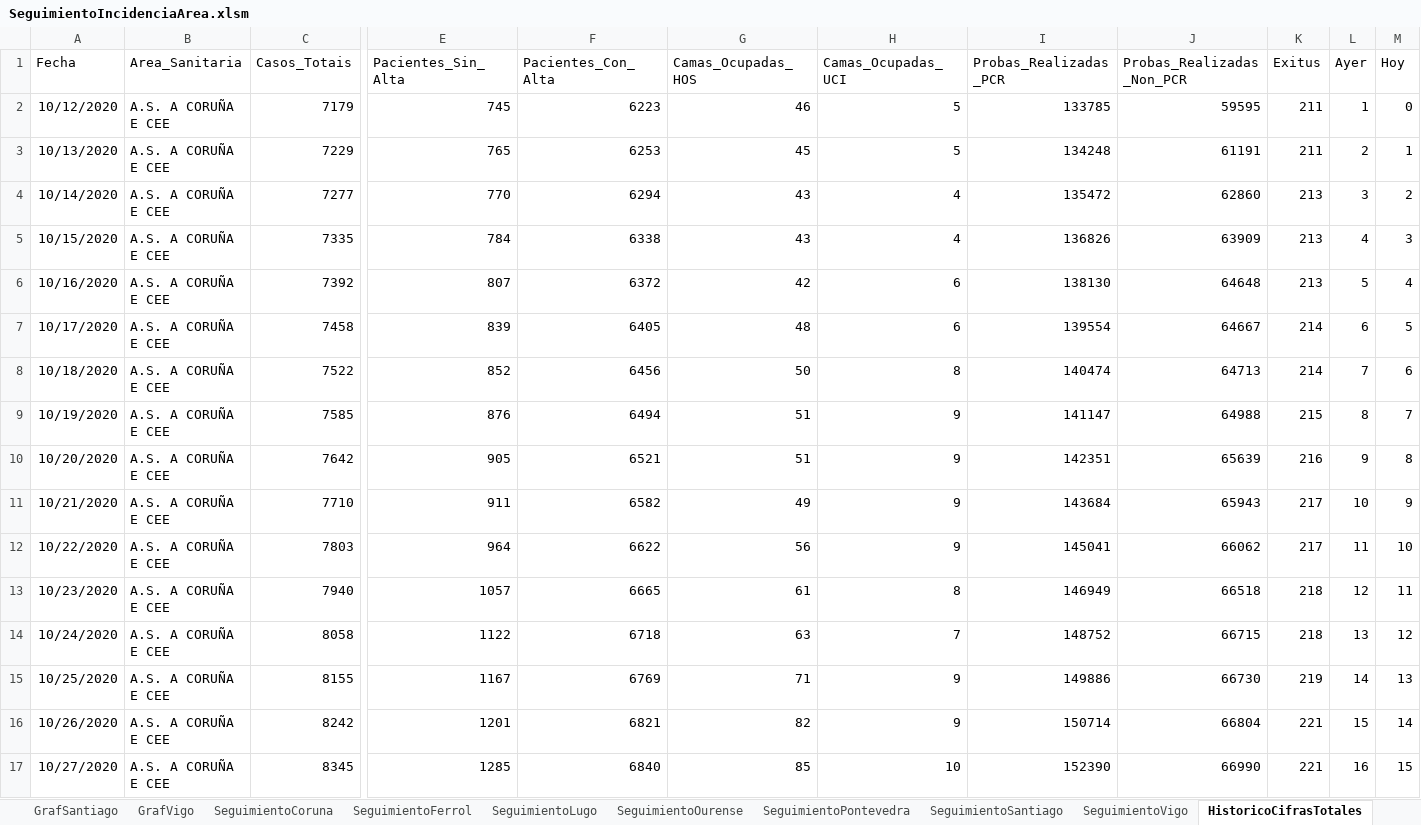
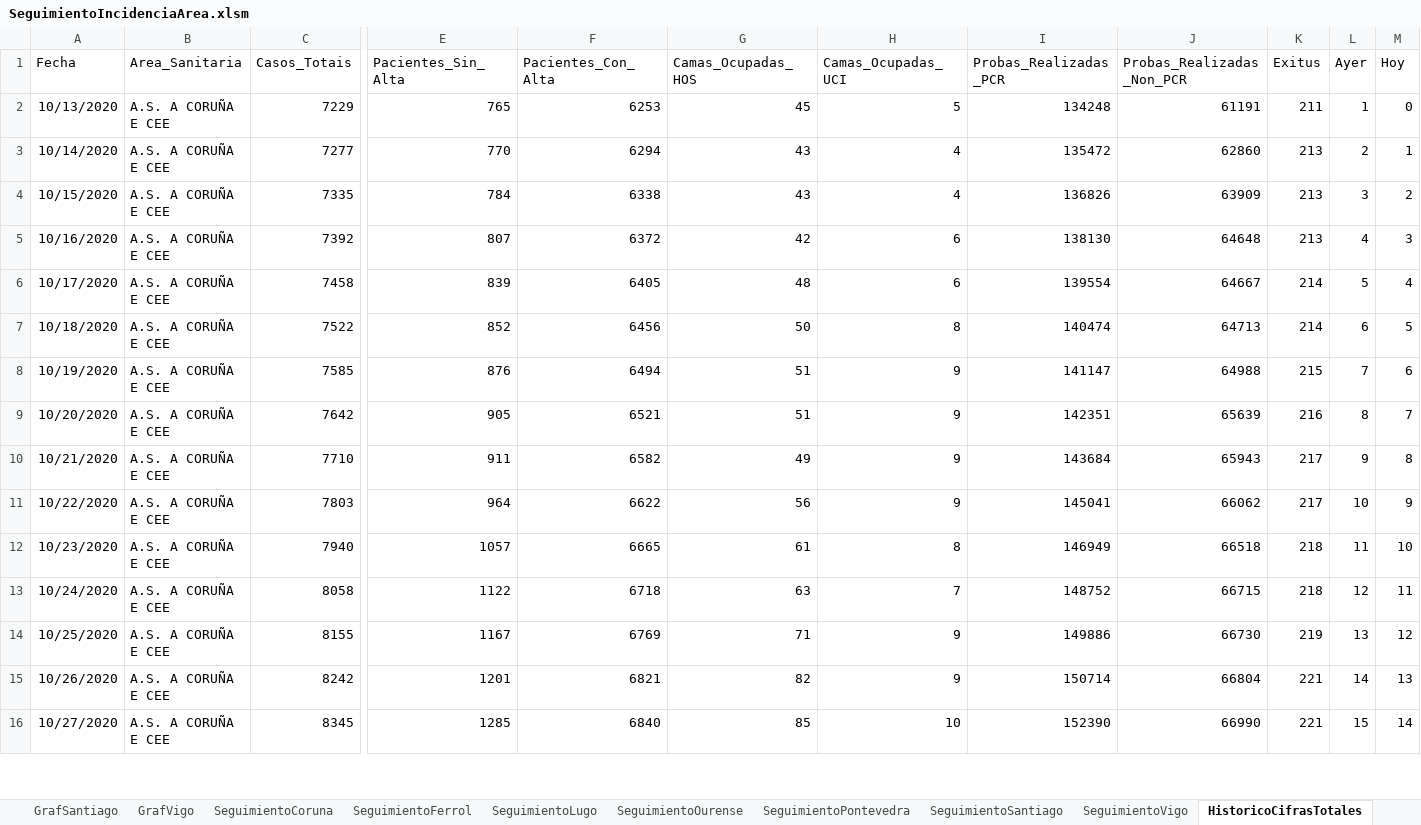
Before and after one commit to NiSanRo/Datos_Covid_Portal_Sergas, an Excel workbook: SeguimientoIncidenciaArea.xlsm, sheet HistoricoCifrasTotales, drawn as a sheet; only a part is shown, gaps mark what is left out; values as stored, in another font and other column widths than the file's, no borders; table styles not drawn; removed rows and columns are numbered as before the commit, all else as after; rows hold the shown columns only; the diff covers the shown part only; the diff names each change by its address in the sheet, - before the commit and + after, or states it on an @@ line.

```diff
--- a/SeguimientoIncidenciaArea.xlsm (sheet HistoricoCifrasTotales)
+++ b/SeguimientoIncidenciaArea.xlsm (sheet HistoricoCifrasTotales)
-row 2: 10/12/2020 | A.S. A CORUÑA E CEE | 7179 | 745 | 6223 | 46 | 5 | 133785 | 59595 | 211 | 1 | 0
-L2 (Ayer): 2
+L2 (Ayer): 1
-M2 (Hoy): 1
+M2 (Hoy): 0
-L3 (Ayer): 3
+L3 (Ayer): 2
-M3 (Hoy): 2
+M3 (Hoy): 1
-L4 (Ayer): 4
+L4 (Ayer): 3
-M4 (Hoy): 3
+M4 (Hoy): 2
-L5 (Ayer): 5
+L5 (Ayer): 4
-M5 (Hoy): 4
+M5 (Hoy): 3
-L6 (Ayer): 6
+L6 (Ayer): 5
-M6 (Hoy): 5
+M6 (Hoy): 4
-L7 (Ayer): 7
+L7 (Ayer): 6
-M7 (Hoy): 6
+M7 (Hoy): 5
-L8 (Ayer): 8
+L8 (Ayer): 7
-M8 (Hoy): 7
+M8 (Hoy): 6
-L9 (Ayer): 9
+L9 (Ayer): 8
-M9 (Hoy): 8
+M9 (Hoy): 7
-L10 (Ayer): 10
+L10 (Ayer): 9
-M10 (Hoy): 9
+M10 (Hoy): 8
-L11 (Ayer): 11
+L11 (Ayer): 10
-M11 (Hoy): 10
+M11 (Hoy): 9
-L12 (Ayer): 12
+L12 (Ayer): 11
-M12 (Hoy): 11
+M12 (Hoy): 10
-L13 (Ayer): 13
+L13 (Ayer): 12
-M13 (Hoy): 12
+M13 (Hoy): 11
-L14 (Ayer): 14
+L14 (Ayer): 13
-M14 (Hoy): 13
+M14 (Hoy): 12
-L15 (Ayer): 15
+L15 (Ayer): 14
-M15 (Hoy): 14
+M15 (Hoy): 13
-L16 (Ayer): 16
+L16 (Ayer): 15
-M16 (Hoy): 15
+M16 (Hoy): 14
```
Also changed, not shown: 8 added rows, 7 removed rows and 1394 edited cells elsewhere in this sheet, sheet GrafLugo, sheet GrafPontevedra, sheet GrafOurense, sheet GrafSantiago, sheet GrafVigo, sheet GrafCoruna, 8 more sheets, charts or pictures, SeguimientoIncidenciaConcello.xlsm, 6 other files.
